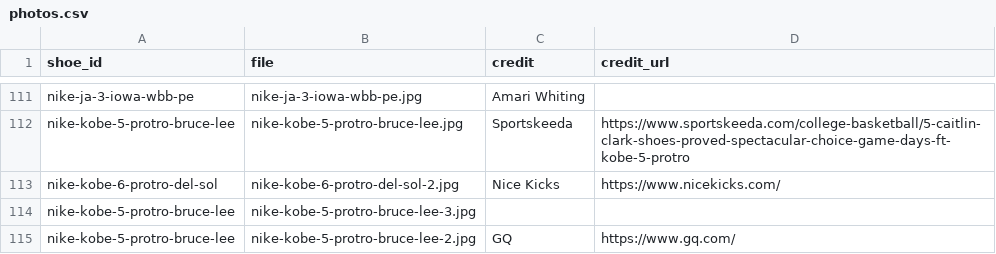
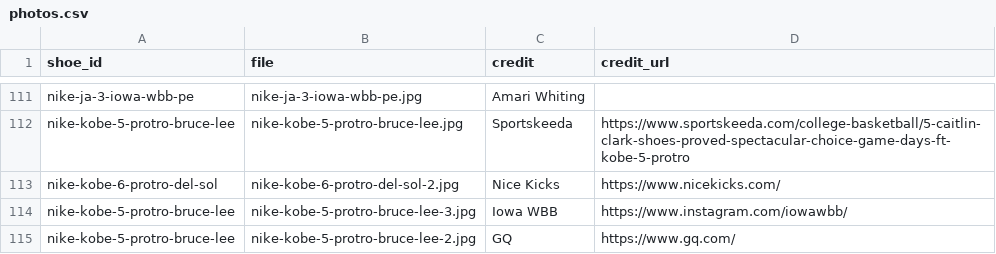
Before and after one commit to elcarrillo/wbb_kicks, a CSV file: data/photos.csv, drawn as a sheet; only a part is shown, gaps mark what is left out.

```diff
--- a/data/photos.csv
+++ b/data/photos.csv
@@ -113,3 +113,3 @@ nike-kobe-5-protro-bruce-lee,nike-kobe-5-protro-bruce-lee.jpg,Sportskeeda,https:
 nike-kobe-6-protro-del-sol,nike-kobe-6-protro-del-sol-2.jpg,Nice Kicks,https://www.nicekicks.com/
-nike-kobe-5-protro-bruce-lee,nike-kobe-5-protro-bruce-lee-3.jpg,,
+nike-kobe-5-protro-bruce-lee,nike-kobe-5-protro-bruce-lee-3.jpg,Iowa WBB,https://www.instagram.com/iowawbb/
 nike-kobe-5-protro-bruce-lee,nike-kobe-5-protro-bruce-lee-2.jpg,GQ,https://www.gq.com/
```
Also changed, not shown: data/sources.csv.
